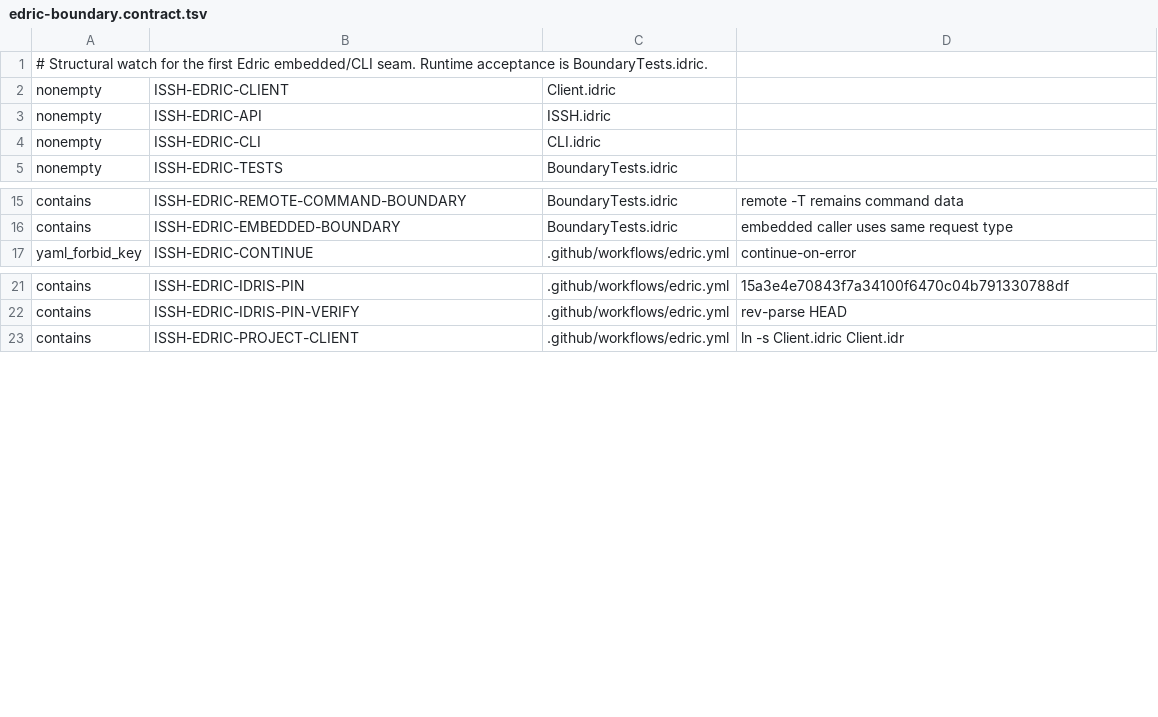
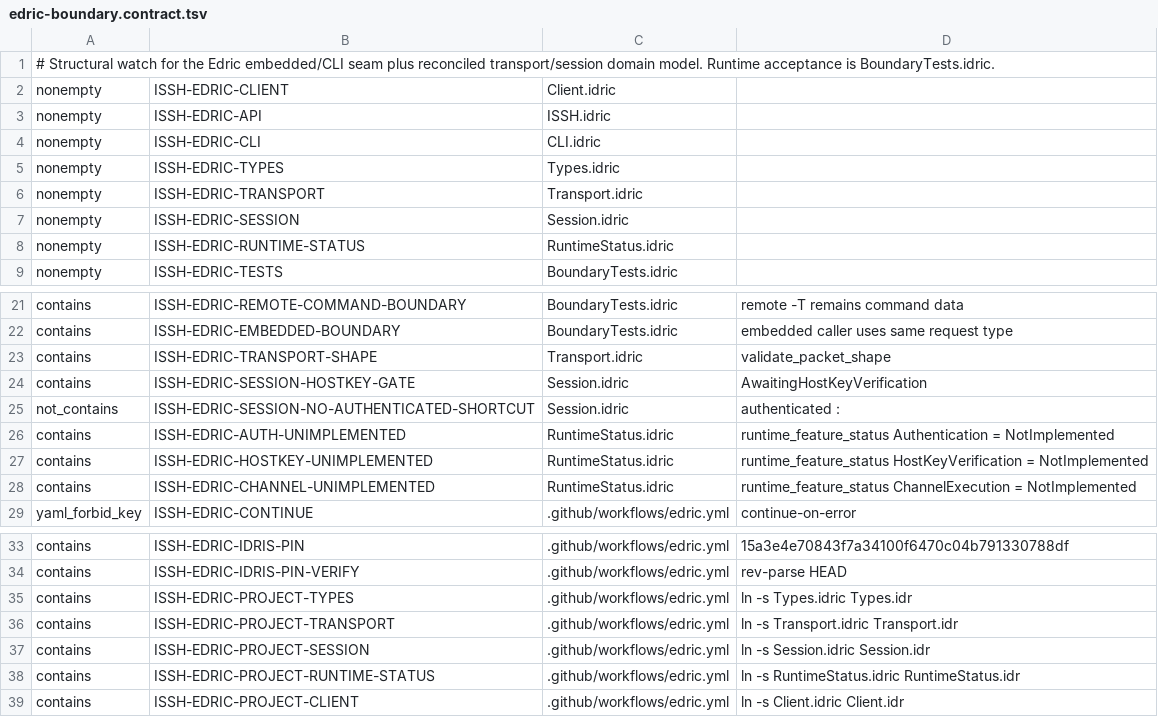
Before and after one commit to isomorphisms/issh, a TSV file: ci/edric-boundary.contract.tsv, drawn as a sheet; only a part is shown, gaps mark what is left out; the diff covers the shown part only.

Commit message:
Reconcile transport/session model behind ClientRequest

```diff
--- a/ci/edric-boundary.contract.tsv
+++ b/ci/edric-boundary.contract.tsv
@@ -1,2 +1,2 @@
-# Structural watch for the first Edric embedded/CLI seam. Runtime acceptance is BoundaryTests.idric.
+# Structural watch for the Edric embedded/CLI seam plus reconciled transport/session domain model. Runtime acceptance is BoundaryTests.idric.
 nonempty	ISSH-EDRIC-CLIENT	Client.idric
@@ -4,2 +4,6 @@ nonempty	ISSH-EDRIC-API	ISSH.idric
 nonempty	ISSH-EDRIC-CLI	CLI.idric
+nonempty	ISSH-EDRIC-TYPES	Types.idric
+nonempty	ISSH-EDRIC-TRANSPORT	Transport.idric
+nonempty	ISSH-EDRIC-SESSION	Session.idric
+nonempty	ISSH-EDRIC-RUNTIME-STATUS	RuntimeStatus.idric
 nonempty	ISSH-EDRIC-TESTS	BoundaryTests.idric
@@ -16,2 +22,8 @@ contains	ISSH-EDRIC-REMOTE-COMMAND-BOUNDARY	BoundaryTests.idric	remote -T remain
 contains	ISSH-EDRIC-EMBEDDED-BOUNDARY	BoundaryTests.idric	embedded caller uses same request type
+contains	ISSH-EDRIC-TRANSPORT-SHAPE	Transport.idric	validate_packet_shape
+contains	ISSH-EDRIC-SESSION-HOSTKEY-GATE	Session.idric	AwaitingHostKeyVerification
+not_contains	ISSH-EDRIC-SESSION-NO-AUTHENTICATED-SHORTCUT	Session.idric	authenticated :
+contains	ISSH-EDRIC-AUTH-UNIMPLEMENTED	RuntimeStatus.idric	runtime_feature_status Authentication = NotImplemented
+contains	ISSH-EDRIC-HOSTKEY-UNIMPLEMENTED	RuntimeStatus.idric	runtime_feature_status HostKeyVerification = NotImplemented
+contains	ISSH-EDRIC-CHANNEL-UNIMPLEMENTED	RuntimeStatus.idric	runtime_feature_status ChannelExecution = NotImplemented
 yaml_forbid_key	ISSH-EDRIC-CONTINUE	.github/workflows/edric.yml	continue-on-error
@@ -22,2 +34,6 @@ contains	ISSH-EDRIC-IDRIS-PIN	.github/workflows/edric.yml	15a3e4e70843f7a34100f6
 contains	ISSH-EDRIC-IDRIS-PIN-VERIFY	.github/workflows/edric.yml	rev-parse HEAD
+contains	ISSH-EDRIC-PROJECT-TYPES	.github/workflows/edric.yml	ln -s Types.idric Types.idr
+contains	ISSH-EDRIC-PROJECT-TRANSPORT	.github/workflows/edric.yml	ln -s Transport.idric Transport.idr
+contains	ISSH-EDRIC-PROJECT-SESSION	.github/workflows/edric.yml	ln -s Session.idric Session.idr
+contains	ISSH-EDRIC-PROJECT-RUNTIME-STATUS	.github/workflows/edric.yml	ln -s RuntimeStatus.idric RuntimeStatus.idr
 contains	ISSH-EDRIC-PROJECT-CLIENT	.github/workflows/edric.yml	ln -s Client.idric Client.idr
```
Also changed, not shown: 2 added rows elsewhere in this file, 10 other files.
